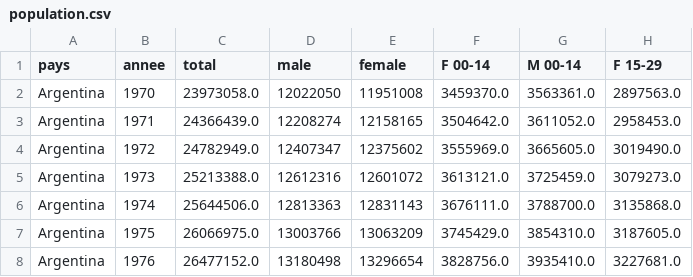
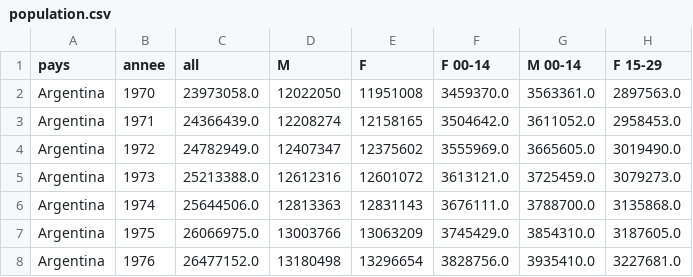
Before and after one commit to ewolio/Projet_INF8808, a CSV file: src/data/population.csv, drawn as a sheet; only a part is shown; the diff names each change by its address in the sheet, - before the commit and + after, or states it on an @@ line.

```diff
--- a/src/data/population.csv
+++ b/src/data/population.csv
-C1: total
+C1: all
-D1: male
+D1: M
-E1: female
+E1: F
```
Also changed, not shown: 10 other files.
